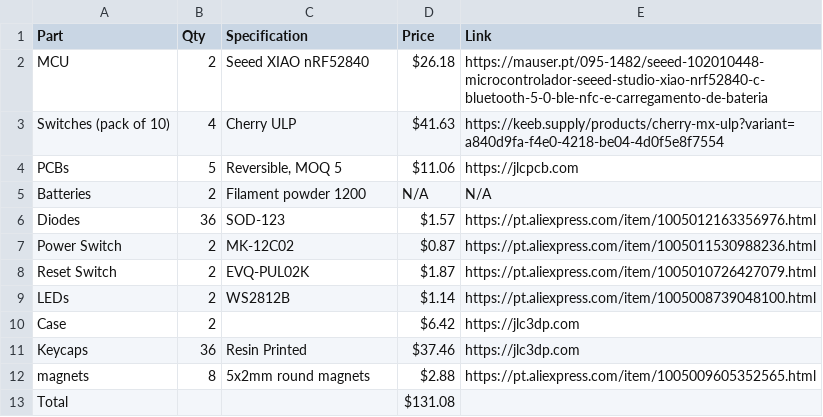
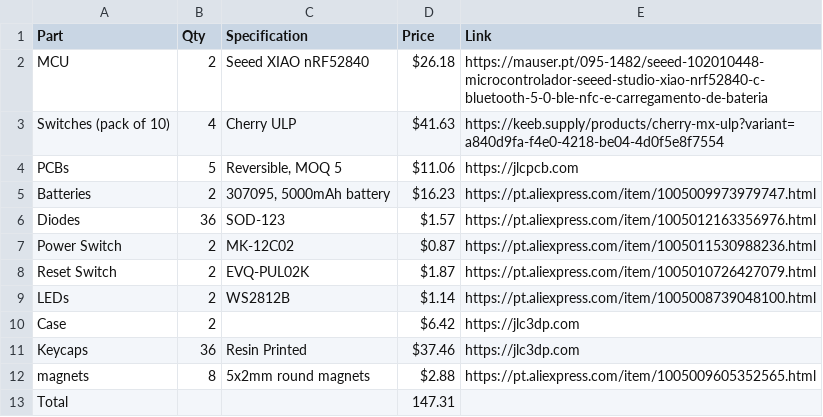
Before and after one commit to maker-lukas/40-ish-ulp, a CSV file: BOM.csv, drawn as a sheet.

Commit message:
add battery pricing and link

```diff
--- a/BOM.csv
+++ b/BOM.csv
@@ -4,3 +4,3 @@ Switches (pack of 10),4,Cherry ULP,$41.63,https://keeb.supply/products/cherry-mx
 PCBs,5,"Reversible, MOQ 5",$11.06,https://jlcpcb.com
-Batteries,2,Filament powder 1200,N/A,N/A
+Batteries,2,"307095, 5000mAh battery",$16.23,https://pt.aliexpress.com/item/1005009973979747.html
 Diodes,36,SOD-123,$1.57,https://pt.aliexpress.com/item/1005012163356976.html
@@ -12,2 +12,2 @@ Keycaps,36,Resin Printed,$37.46,https://jlc3dp.com
 magnets,8,5x2mm round magnets,$2.88,https://pt.aliexpress.com/item/1005009605352565.html
-Total,,,$131.08
+Total,,,147.31
```
Also changed, not shown: 1 other file.
